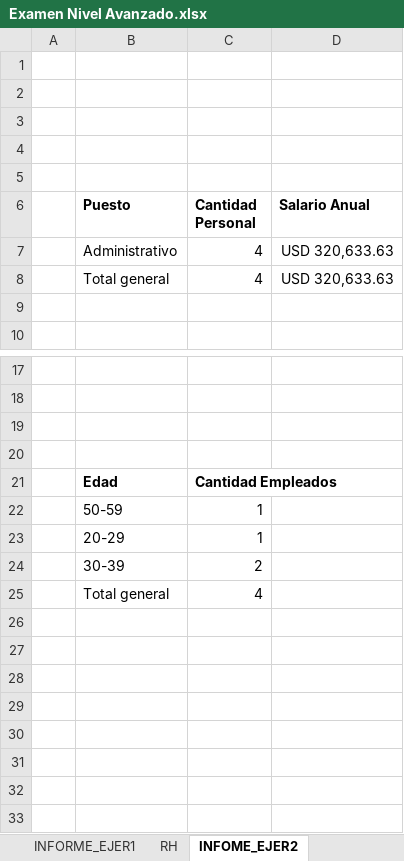
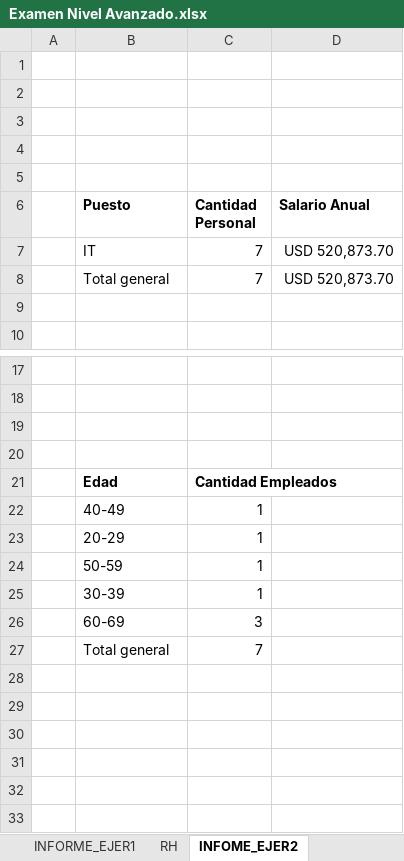
Before and after one commit to Nik-920/CursoExcelCamaraComercio, an Excel workbook: Nivel Avanzado/Examen Nivel Avanzado.xlsx, sheet INFOME_EJER2, drawn as a sheet; only a part is shown, gaps mark what is left out; values as stored, in another font and other column widths than the file's, no borders; charts and pictures not drawn; removed rows and columns are numbered as before the commit, all else as after; the diff names each change by its address in the sheet, - before the commit and + after, or states it on an @@ line.

Commit message:
REALIZANDO EJERCICIOS DE NIVEL AVANZADO DE EXCEL

```diff
--- a/Nivel Avanzado/Examen Nivel Avanzado.xlsx (sheet INFOME_EJER2)
+++ b/Nivel Avanzado/Examen Nivel Avanzado.xlsx (sheet INFOME_EJER2)
-row 7:  | Administrativo | 4 | USD 320,633.63
-row 8:  | Total general | 4 | USD 320,633.63
+row 7:  | IT | 7 | USD 520,873.70
+row 8:  | Total general | 7 | USD 520,873.70
+row 22:  | 40-49 | 1
+row 23:  | 20-29 | 1
-B25 (Puesto): 20-29
+B25 (Puesto): 30-39
-row 24:  | 30-39 | 2
-row 25:  | Total general | 4
-row 26: (empty)
+row 26:  | 60-69 | 3
-row 27: (empty)
+row 27:  | Total general | 7
```
Also changed, not shown: charts or pictures.
